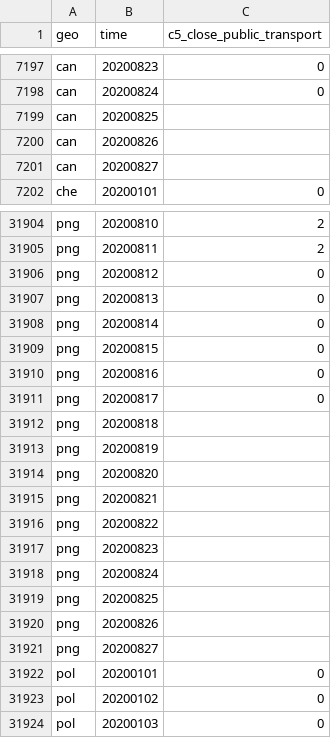
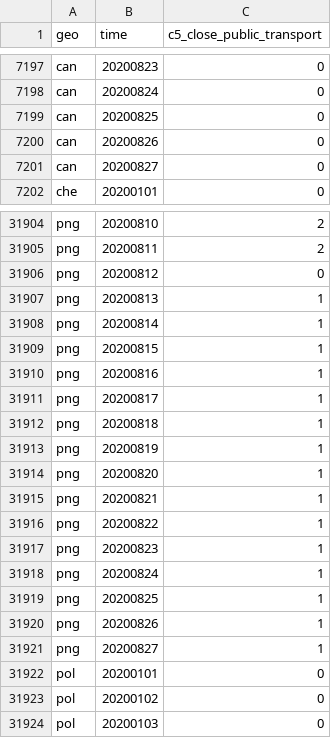
Before and after one commit to open-numbers/ddf--open_numbers--covid_government_response, a CSV file: ddf--datapoints--c5_close_public_transport--by--geo--time.csv, drawn as a sheet; only a part is shown, gaps mark what is left out.

```diff
--- a/ddf--datapoints--c5_close_public_transport--by--geo--time.csv
+++ b/ddf--datapoints--c5_close_public_transport--by--geo--time.csv
@@ -7198,5 +7198,5 @@ can,20200823,0
 can,20200824,0
-can,20200825,
-can,20200826,
-can,20200827,
+can,20200825,0
+can,20200826,0
+can,20200827,0
 che,20200101,0
@@ -31906,17 +31906,17 @@ png,20200811,2
 png,20200812,0
-png,20200813,0
-png,20200814,0
-png,20200815,0
-png,20200816,0
-png,20200817,0
-png,20200818,
-png,20200819,
-png,20200820,
-png,20200821,
-png,20200822,
-png,20200823,
-png,20200824,
-png,20200825,
-png,20200826,
-png,20200827,
+png,20200813,1
+png,20200814,1
+png,20200815,1
+png,20200816,1
+png,20200817,1
+png,20200818,1
+png,20200819,1
+png,20200820,1
+png,20200821,1
+png,20200822,1
+png,20200823,1
+png,20200824,1
+png,20200825,1
+png,20200826,1
+png,20200827,1
 pol,20200101,0
```
Also changed, not shown: ddf--datapoints--c5_flag--by--geo--time.csv, ddf--datapoints--stringency_legacy_index--by--geo--time.csv, 40 other files.
